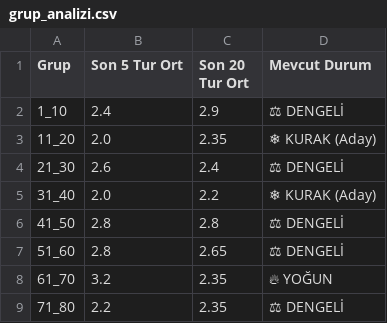
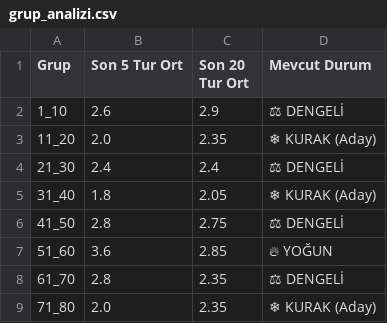
Before and after one commit to egemenulucay-52/hizli-on-numara, a CSV file: grup_analizi.csv, drawn as a sheet; the diff names each change by its address in the sheet, - before the commit and + after, or states it on an @@ line.

```diff
--- a/grup_analizi.csv
+++ b/grup_analizi.csv
-B2 (Son 5 Tur Ort): 2.4
+B2 (Son 5 Tur Ort): 2.6
-B4 (Son 5 Tur Ort): 2.6
+B4 (Son 5 Tur Ort): 2.4
-B5 (Son 5 Tur Ort): 2.0
+B5 (Son 5 Tur Ort): 1.8
-C5 (Son 20 Tur Ort): 2.2
+C5 (Son 20 Tur Ort): 2.05
-C6 (Son 20 Tur Ort): 2.8
+C6 (Son 20 Tur Ort): 2.75
-B7 (Son 5 Tur Ort): 2.8
+B7 (Son 5 Tur Ort): 3.6
-C7 (Son 20 Tur Ort): 2.65
+C7 (Son 20 Tur Ort): 2.85
-D7 (Mevcut Durum): ⚖ DENGELİ
+D7 (Mevcut Durum): 🔥 YOĞUN
-B8 (Son 5 Tur Ort): 3.2
+B8 (Son 5 Tur Ort): 2.8
-D8 (Mevcut Durum): 🔥 YOĞUN
+D8 (Mevcut Durum): ⚖ DENGELİ
-B9 (Son 5 Tur Ort): 2.2
+B9 (Son 5 Tur Ort): 2.0
-D9 (Mevcut Durum): ⚖ DENGELİ
+D9 (Mevcut Durum): ❄ KURAK (Aday)
```
Also changed, not shown: hizli_on_numara.csv, 1 other file.
